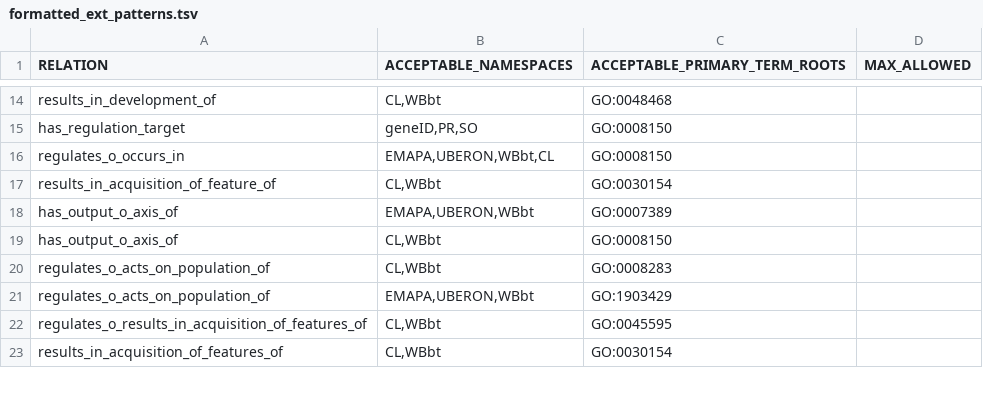
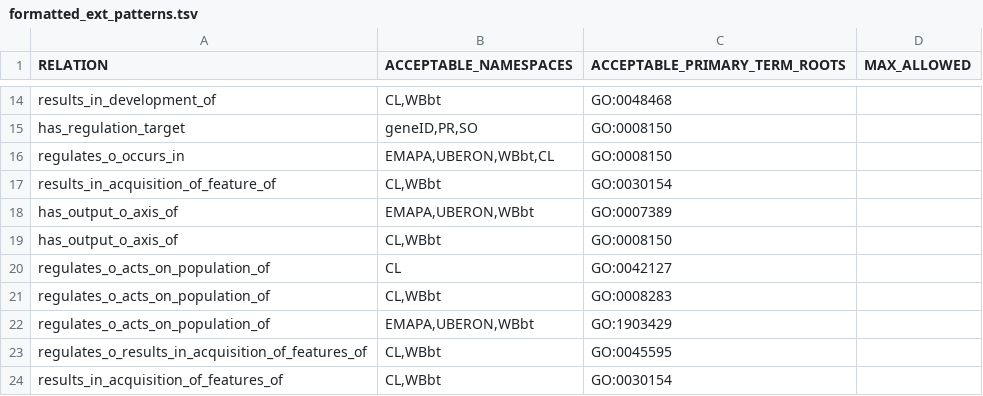
Before and after one commit to geneontology/gocamgen, a TSV file: resources/formatted_ext_patterns.tsv, drawn as a sheet; only a part is shown, gaps mark what is left out.

Commit message:
Update formatted_ext_patterns.tsv
For @ukemi :

"for the regulation of cell proliferation terms, regulates_o_acts_on_population_of should be valid if the object is a CL term"

```diff
--- a/resources/formatted_ext_patterns.tsv
+++ b/resources/formatted_ext_patterns.tsv
@@ -19,2 +19,3 @@ has_output_o_axis_of	EMAPA,UBERON,WBbt	GO:0007389
 has_output_o_axis_of	CL,WBbt	GO:0008150	
+regulates_o_acts_on_population_of	CL	GO:0042127	
 regulates_o_acts_on_population_of	CL,WBbt	GO:0008283	
```
